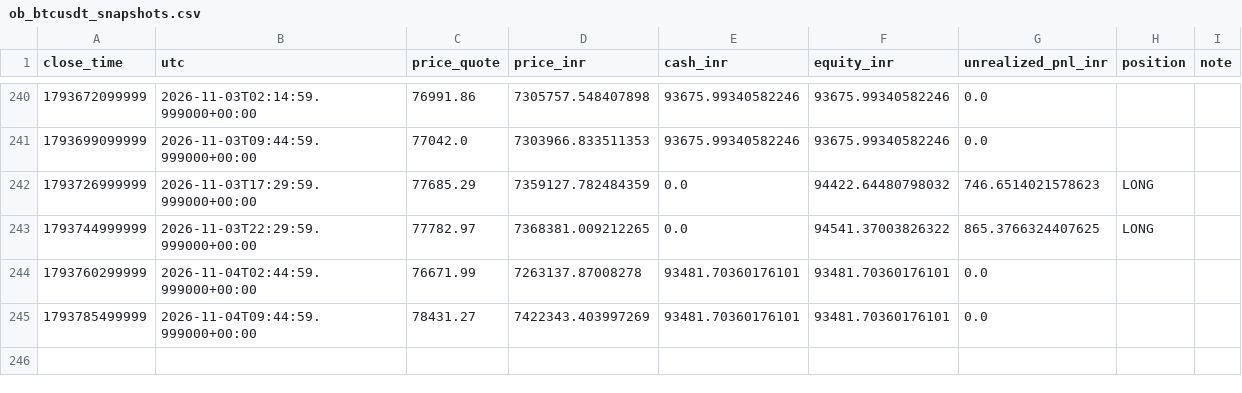
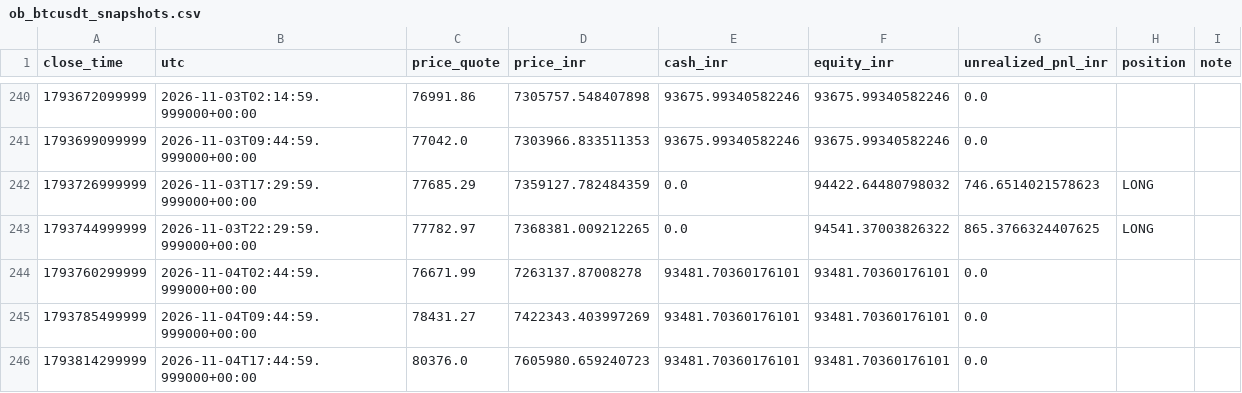
Before and after one commit to rahulrtk74747474-glitch/Scraping_and_testing, a CSV file: data/ob_btcusdt_snapshots.csv, drawn as a sheet; only a part is shown, gaps mark what is left out.

Commit message:
chore: ob_btcusdt 15m order-block paper update

```diff
--- a/data/ob_btcusdt_snapshots.csv
+++ b/data/ob_btcusdt_snapshots.csv
@@ -245 +245,2 @@ close_time,utc,price_quote,price_inr,cash_inr,equity_inr,unrealized_pnl_inr,posi
 1793785499999,2026-11-04T09:44:59.999000+00:00,78431.27,7422343.403997269,93481.70360176101,93481.70360176101,0.0,,
+1793814299999,2026-11-04T17:44:59.999000+00:00,80376.0,7605980.659240723,93481.70360176101,93481.70360176101,0.0,,
```
Also changed, not shown: 2 other files.
